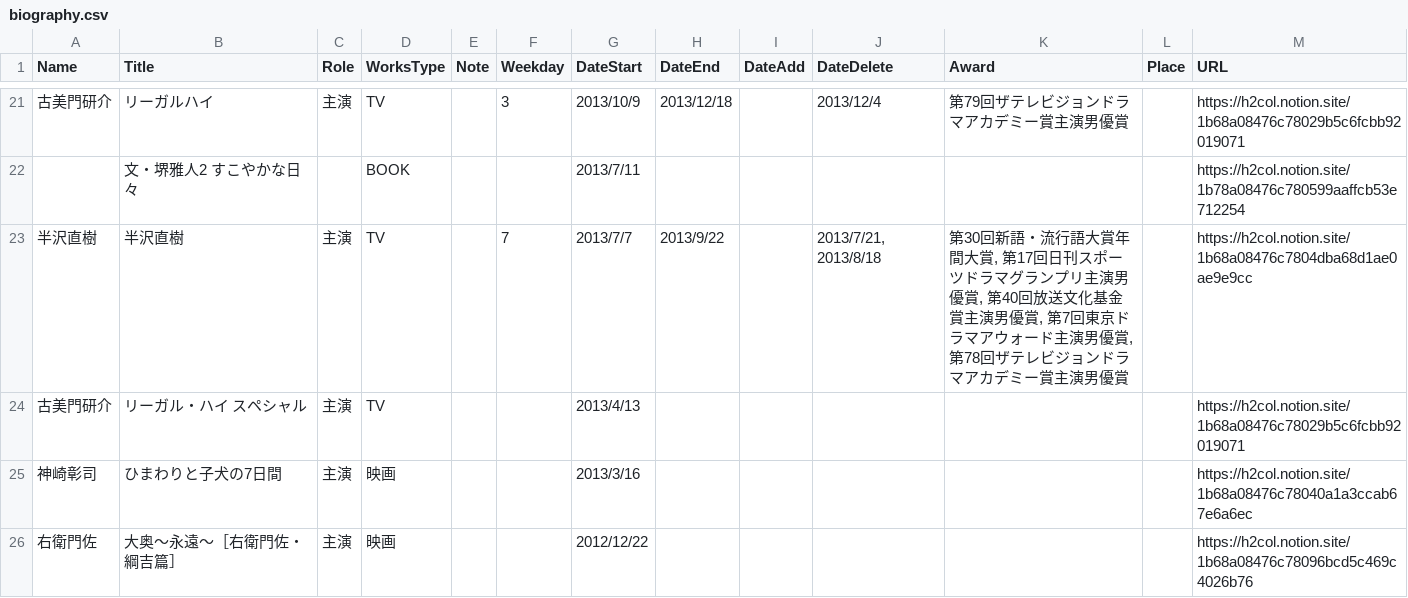
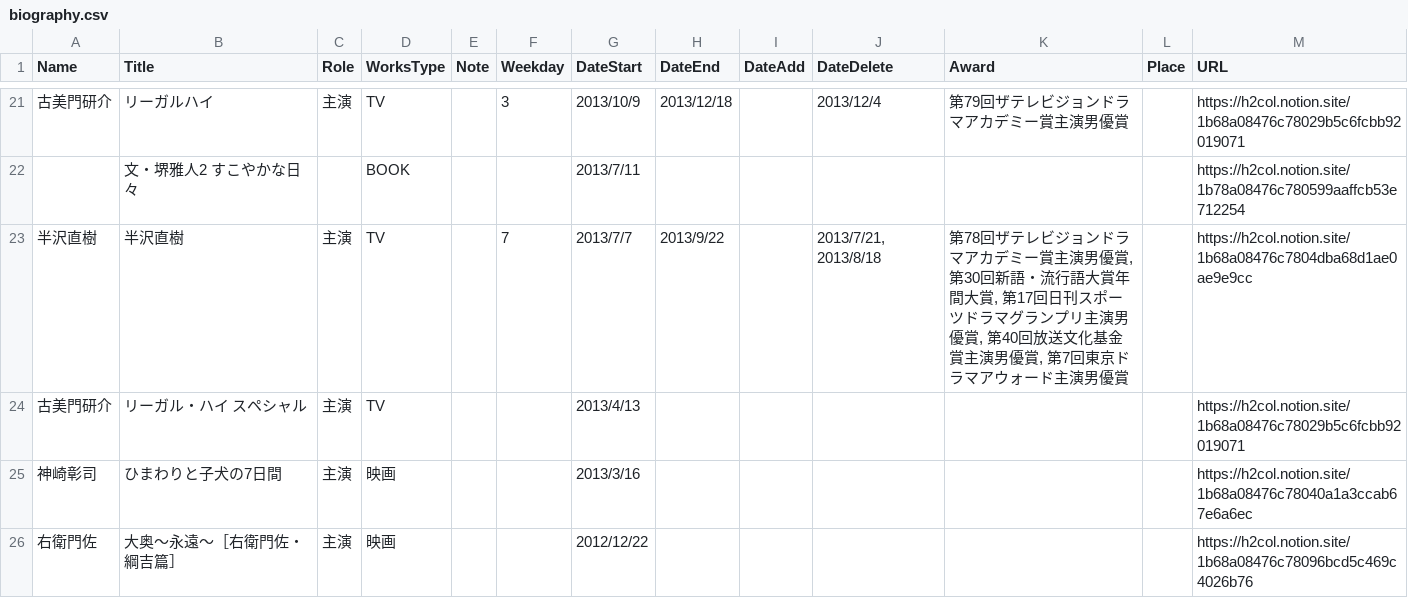
Before and after one commit to skmst-db/skmst-db.github.io, a CSV file: data/biography.csv, drawn as a sheet; only a part is shown, gaps mark what is left out; the diff names each change by its address in the sheet, - before the commit and + after, or states it on an @@ line.

Commit message:
Update biography.csv

```diff
--- a/data/biography.csv
+++ b/data/biography.csv
-K23 (Award): 第30回新語・流行語大賞年間大賞, 第17回日刊スポーツドラマグランプリ主演男優賞, 第40回放送文化基金賞主演男優賞, 第7回東京ドラマアウォード主演男優賞, 第78回ザテレビジョンドラマアカデミー賞主演男優…
+K23 (Award): 第78回ザテレビジョンドラマアカデミー賞主演男優賞, 第30回新語・流行語大賞年間大賞, 第17回日刊スポーツドラマグランプリ主演男優賞, 第40回放送文化基金賞主演男優賞, 第7回東京ドラマアウォード主演男優…
```
